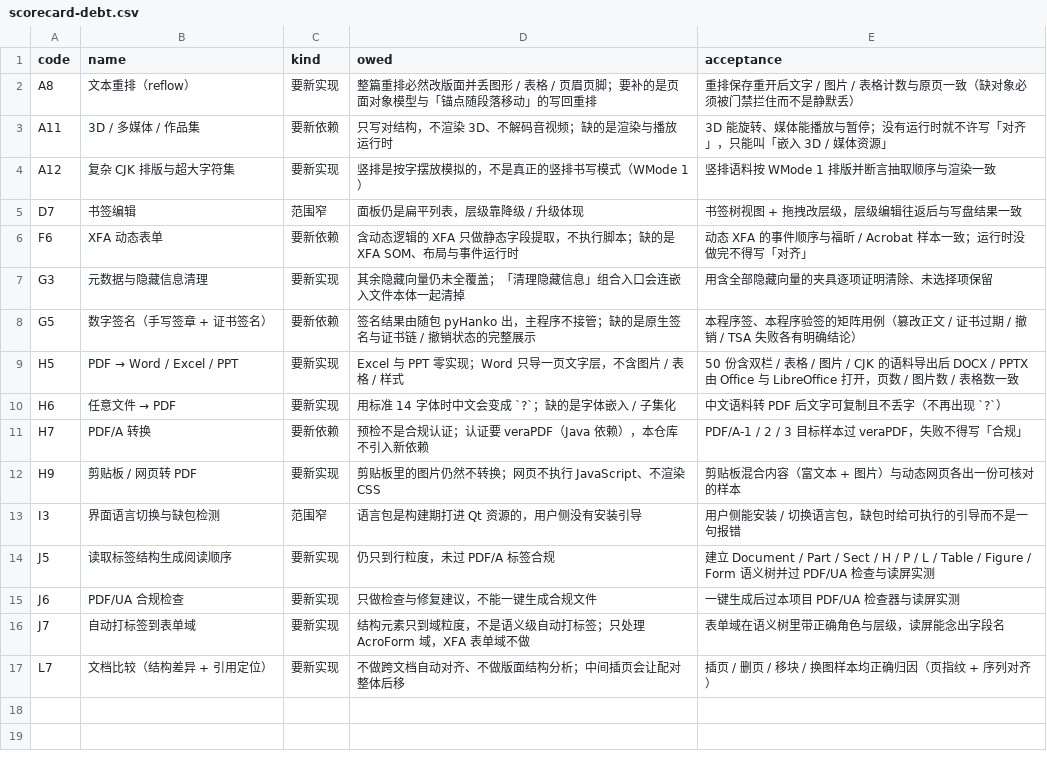
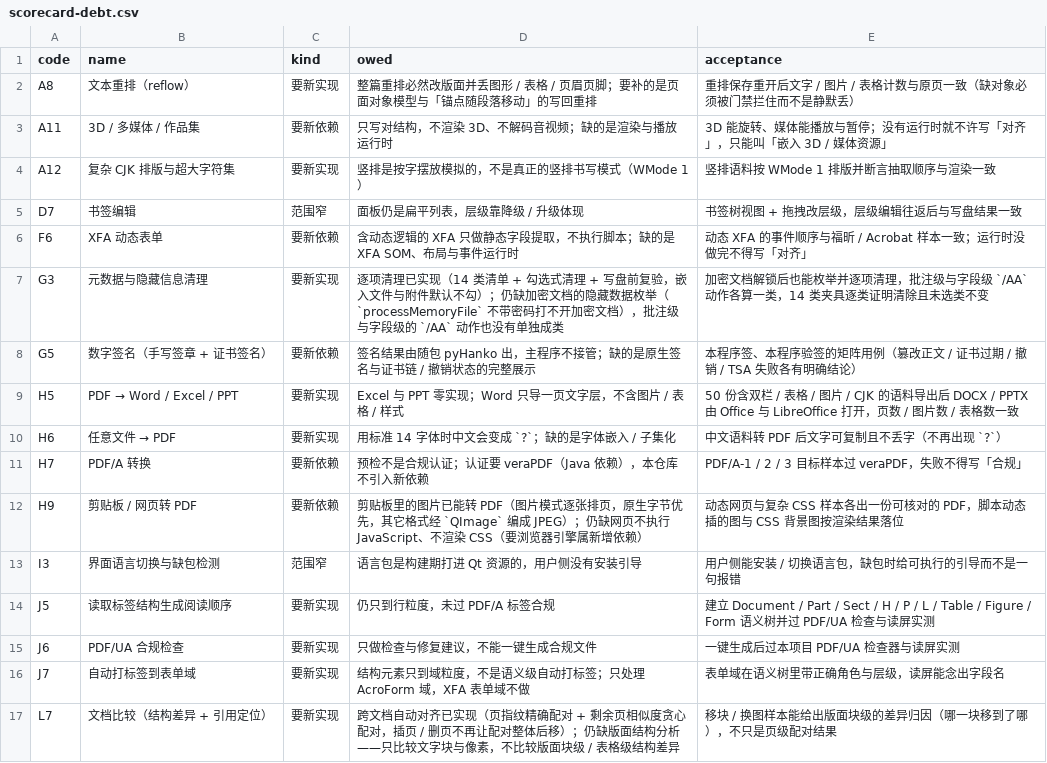
Before and after one commit to fengjutian/Folixa, a CSV file: docs/benchmark/scorecard-debt.csv, drawn as a sheet.

```diff
--- a/docs/benchmark/scorecard-debt.csv
+++ b/docs/benchmark/scorecard-debt.csv
@@ -6,3 +6,3 @@ D7,书签编辑,范围窄,面板仍是扁平列表，层级靠降级 / 升级体
 F6,XFA 动态表单,要新依赖,含动态逻辑的 XFA 只做静态字段提取，不执行脚本；缺的是 XFA SOM、布局与事件运行时,动态 XFA 的事件顺序与福昕 / Acrobat 样本一致；运行时没做完不得写「对齐」
-G3,元数据与隐藏信息清理,要新实现,其余隐藏向量仍未全覆盖；「清理隐藏信息」组合入口会连嵌入文件本体一起清掉,用含全部隐藏向量的夹具逐项证明清除、未选择项保留
+G3,元数据与隐藏信息清理,要新实现,逐项清理已实现（14 类清单 + 勾选式清理 + 写盘前复验，嵌入文件与附件默认不勾）；仍缺加密文档的隐藏数据枚举（`processMemoryFile` 不带密码打不开加密文档），批注级与字段级的 `/AA` 动作也没有单独成类,加密文档解锁后也能枚举并逐项清理，批注级与字段级 `/AA` 动作各算一类，14 类夹具逐类证明清除且未选类不变
 G5,数字签名（手写签章 + 证书签名）,要新依赖,签名结果由随包 pyHanko 出，主程序不接管；缺的是原生签名与证书链 / 撤销状态的完整展示,本程序签、本程序验签的矩阵用例（篡改正文 / 证书过期 / 撤销 / TSA 失败各有明确结论）
@@ -11,3 +11,3 @@ H6,任意文件 → PDF,要新实现,用标准 14 字体时中文会变成 `?`
 H7,PDF/A 转换,要新依赖,预检不是合规认证；认证要 veraPDF（Java 依赖），本仓库不引入新依赖,PDF/A-1 / 2 / 3 目标样本过 veraPDF，失败不得写「合规」
-H9,剪贴板 / 网页转 PDF,要新实现,剪贴板里的图片仍然不转换；网页不执行 JavaScript、不渲染 CSS,剪贴板混合内容（富文本 + 图片）与动态网页各出一份可核对的样本
+H9,剪贴板 / 网页转 PDF,要新依赖,剪贴板里的图片已能转 PDF（图片模式逐张排页，原生字节优先，其它格式经 `QImage` 编成 JPEG）；仍缺网页不执行 JavaScript、不渲染 CSS（要浏览器引擎属新增依赖）,动态网页与复杂 CSS 样本各出一份可核对的 PDF，脚本动态插的图与 CSS 背景图按渲染结果落位
 I3,界面语言切换与缺包检测,范围窄,语言包是构建期打进 Qt 资源的，用户侧没有安装引导,用户侧能安装 / 切换语言包，缺包时给可执行的引导而不是一句报错
@@ -16,2 +16,2 @@ J6,PDF/UA 合规检查,要新实现,只做检查与修复建议，不能一键
 J7,自动打标签到表单域,要新实现,结构元素只到域粒度，不是语义级自动打标签；只处理 AcroForm 域，XFA 表单域不做,表单域在语义树里带正确角色与层级，读屏能念出字段名
-L7,文档比较（结构差异 + 引用定位）,要新实现,不做跨文档自动对齐、不做版面结构分析；中间插页会让配对整体后移,插页 / 删页 / 移块 / 换图样本均正确归因（页指纹 + 序列对齐）
+L7,文档比较（结构差异 + 引用定位）,要新实现,跨文档自动对齐已实现（页指纹精确配对 + 剩余页相似度贪心配对，插页 / 删页不再让配对整体后移）；仍缺版面结构分析——只比较文字块与像素，不比较版面块级 / 表格级结构差异,移块 / 换图样本能给出版面块级的差异归因（哪一块移到了哪），不只是页级配对结果
```
Also changed, not shown: docs/benchmark/foxit-features.csv, 7 other files.
